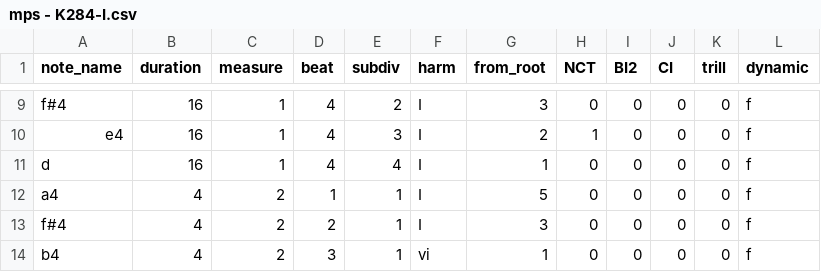
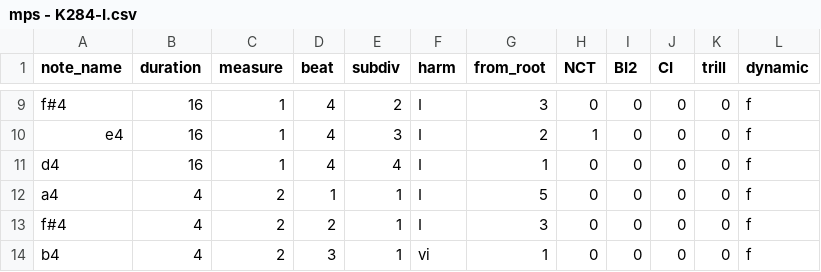
Before and after one commit to sevans47/CoolMelodyProject, a CSV file: raw_data/mozart_sonatas/mps - K284-I.csv, drawn as a sheet; only a part is shown, gaps mark what is left out.

Commit message:
fixed some data, updated csv_to_midi notebook

```diff
--- a/raw_data/mozart_sonatas/mps - K284-I.csv
+++ b/raw_data/mozart_sonatas/mps - K284-I.csv
@@ -10,3 +10,3 @@ f#4,16,1,4,2,I,3,0,0,0,0,f
 e4,16,1,4,3,I,2,1,0,0,0,f
-d,16,1,4,4,I,1,0,0,0,0,f
+d4,16,1,4,4,I,1,0,0,0,0,f
 a4,4,2,1,1,I,5,0,0,0,0,f
```
Also changed, not shown: raw_data/mozart_sonatas/mps - K498a-II.csv, raw_data/mozart_sonatas/mps - K570-II.csv, 1 other file.
